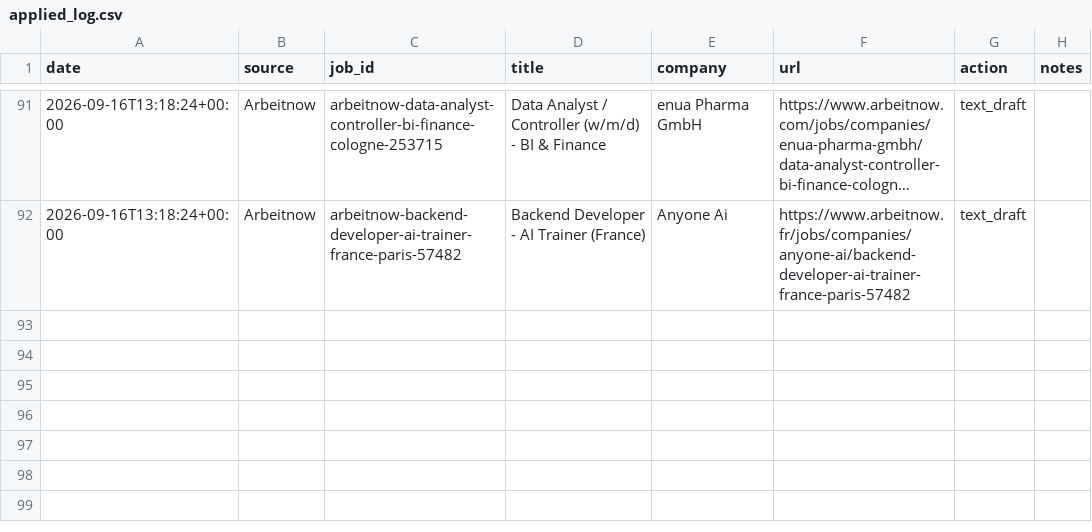
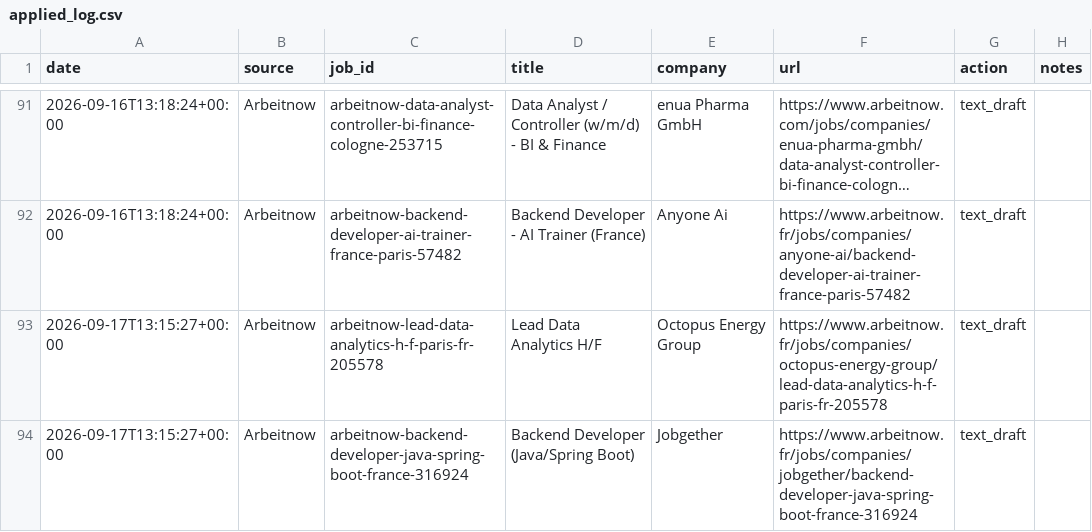
Before and after one commit to Thebright10/job-apply-assistant, a CSV file: applied_log.csv, drawn as a sheet; only a part is shown, gaps mark what is left out; long unchanged cells end in …; the diff names each change by its address in the sheet, - before the commit and + after, or states it on an @@ line.

```diff
--- a/applied_log.csv
+++ b/applied_log.csv
+row 93: 2026-09-17T13:15:27+00:00 | Arbeitnow | arbeitnow-lead-data-analytics-h-f-paris-fr-205578 | Lead Data Analytics H/F | Octopus Energy Group | https://www.arbeitnow.fr/jobs/companies/octopus-energy-group/lead-data-analytics-h-f-paris-fr-205578 | text_draft
+row 94: 2026-09-17T13:15:27+00:00 | Arbeitnow | arbeitnow-backend-developer-java-spring-boot-france-316924 | Backend Developer (Java/Spring Boot) | Jobgether | https://www.arbeitnow.fr/jobs/companies/jobgether/backend-developer-java-spring-boot-france-316924 | text_draft
```
Also changed, not shown: 1 other file.
